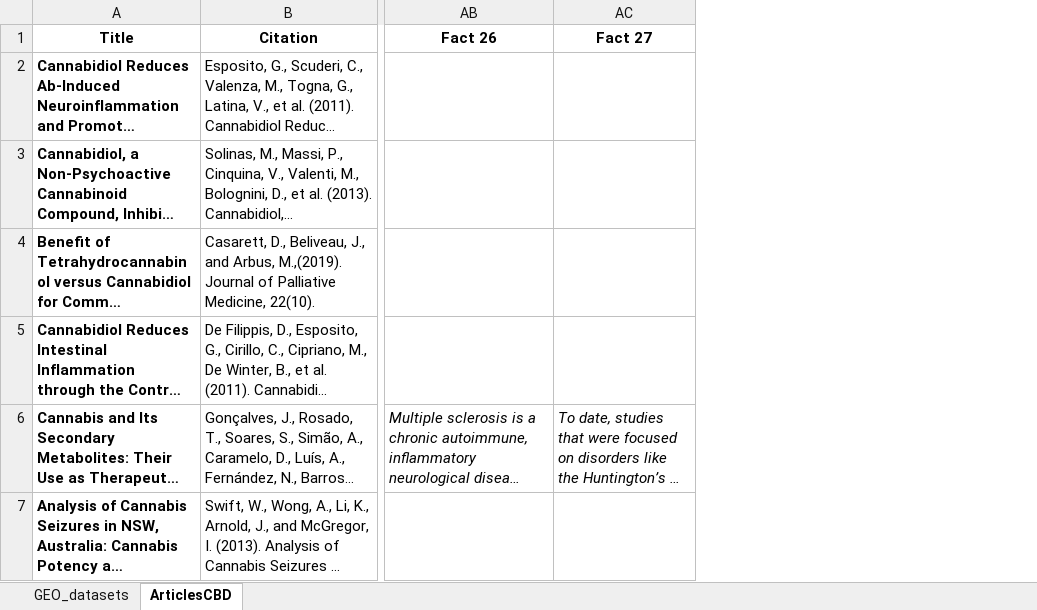
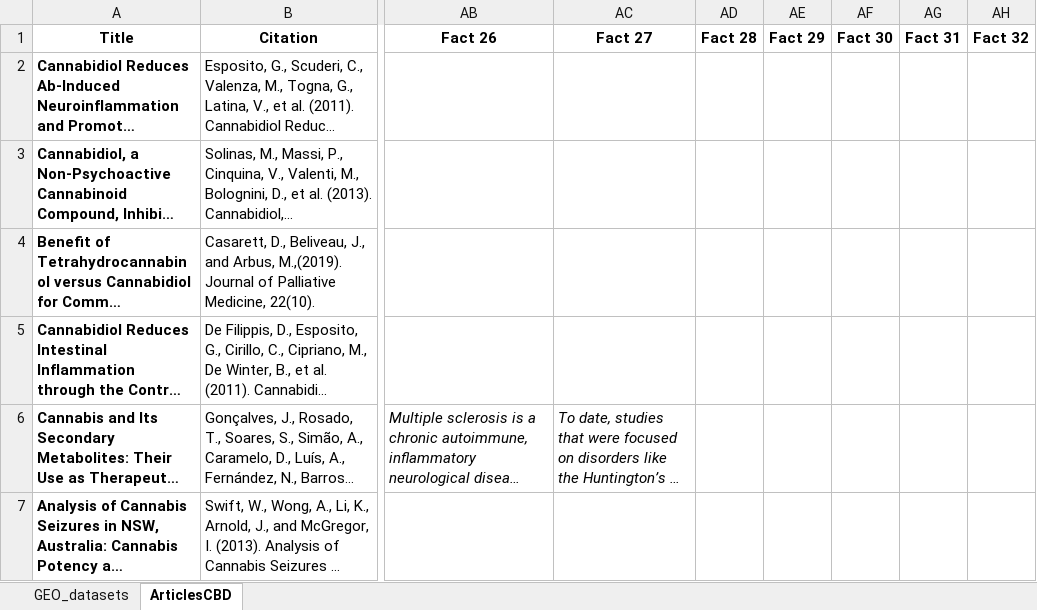
Before and after one commit to JanJanJan2018/CBD_pain_relief, an Excel workbook: CBD_GEO_data_and_articles.xlsx, sheet ArticlesCBD, drawn as a sheet; only a part is shown, gaps mark what is left out; long unchanged cells end in …; values as stored, in another font and other column widths than the file's, no borders; the diff covers the shown part only; the diff names each change by its address in the sheet, - before the commit and + after, or states it on an @@ line.

```diff
--- a/CBD_GEO_data_and_articles.xlsx (sheet ArticlesCBD)
+++ b/CBD_GEO_data_and_articles.xlsx (sheet ArticlesCBD)
+column AD (Fact 28), empty
+column AE (Fact 29), empty
+column AF (Fact 30), empty
+column AG (Fact 31), empty
+column AH (Fact 32), empty
```
Also changed, not shown: 1 added row elsewhere in this sheet, sheet GEO_datasets, 5 other files.
